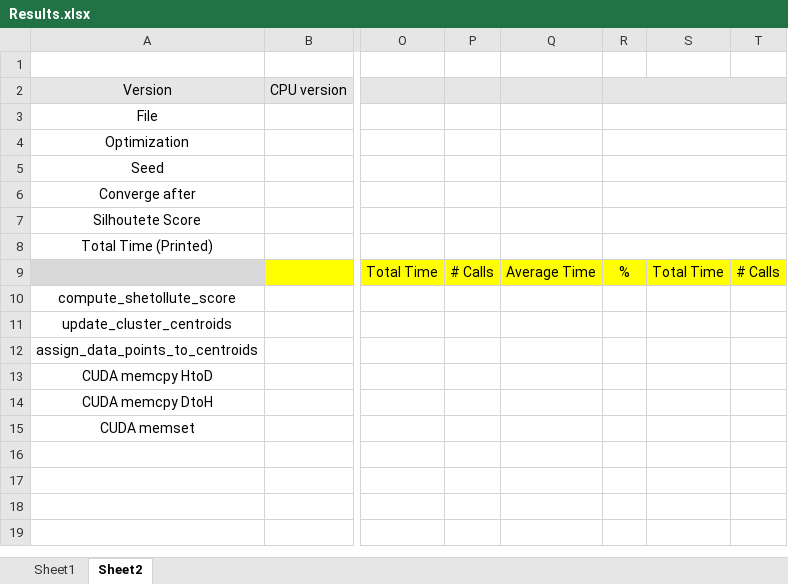
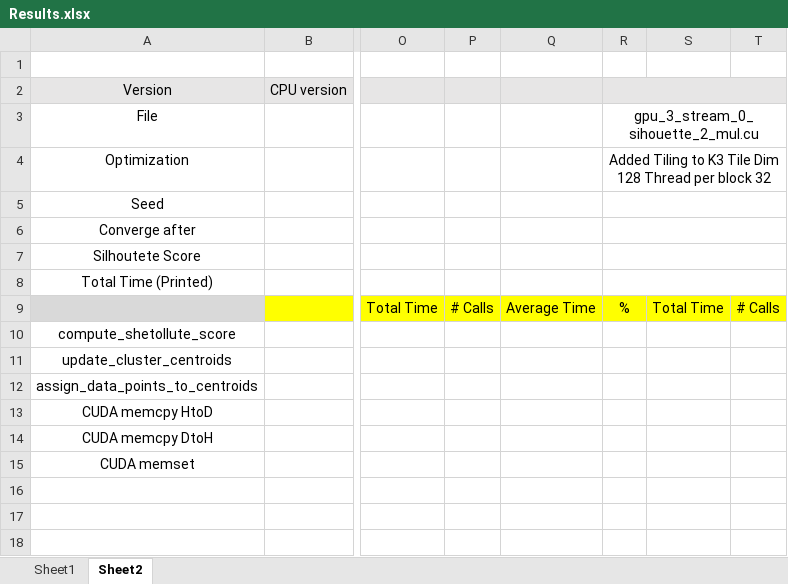
Before and after one commit to BasmaElhoseny01/K-Means-Clustering-CUDA, an Excel workbook: Results.xlsx, sheet Sheet2, drawn as a sheet; only a part is shown, gaps mark what is left out; values as stored, in another font and other column widths than the file's, no borders; the diff names each change by its address in the sheet, - before the commit and + after, or states it on an @@ line.

Commit message:
Added Tiling to K3 for computation

```diff
--- a/Results.xlsx (sheet Sheet2)
+++ b/Results.xlsx (sheet Sheet2)
-R3: (empty)
+R3: gpu_3_stream_0_sihouette_2_mul.cu
-R4: (empty)
+R4: Added Tiling to K3 Tile Dim 128 Thread per block 32
```
Also changed, not shown: 4 other files.
